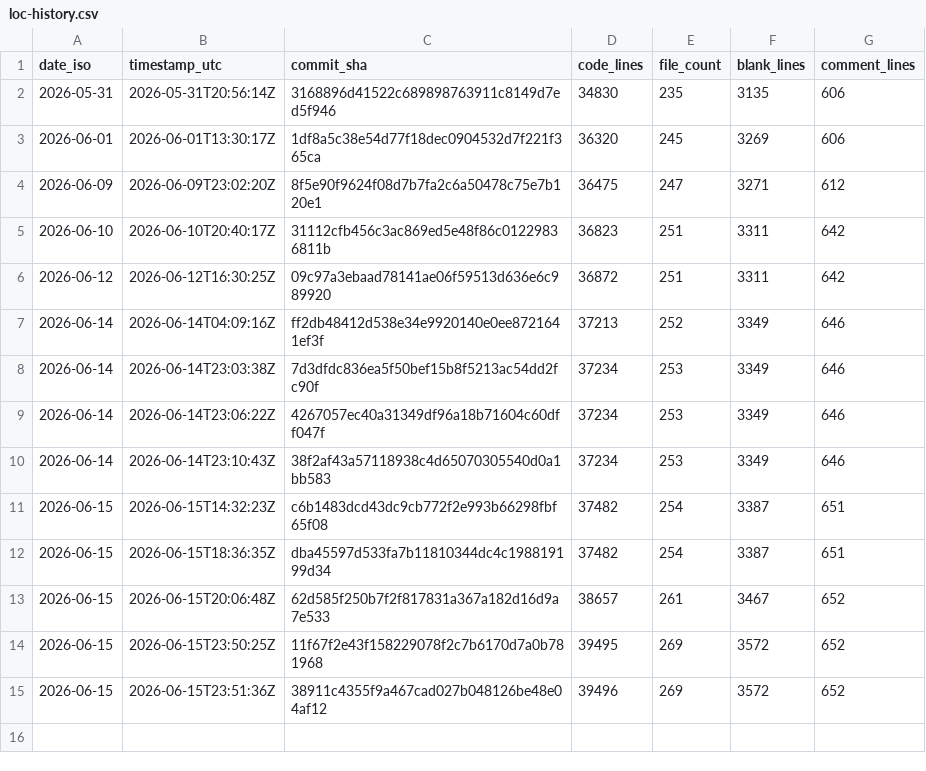
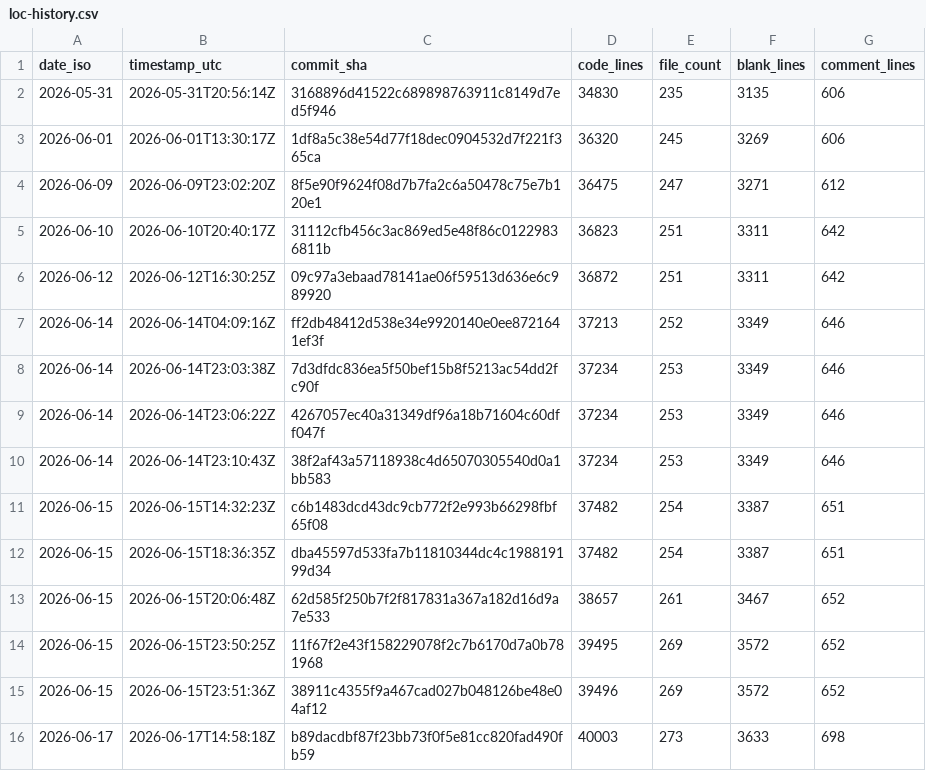
Before and after one commit to joshmarinacci/vibe2dlayout, a CSV file: docs/loc-history.csv, drawn as a sheet; the diff names each change by its address in the sheet, - before the commit and + after, or states it on an @@ line.

```diff
--- a/docs/loc-history.csv
+++ b/docs/loc-history.csv
+row 16: 2026-06-17 | 2026-06-17T14:58:18Z | b89dacdbf87f23bb73f0f5e81cc820fad490fb59 | 40003 | 273 | 3633 | 698
```
